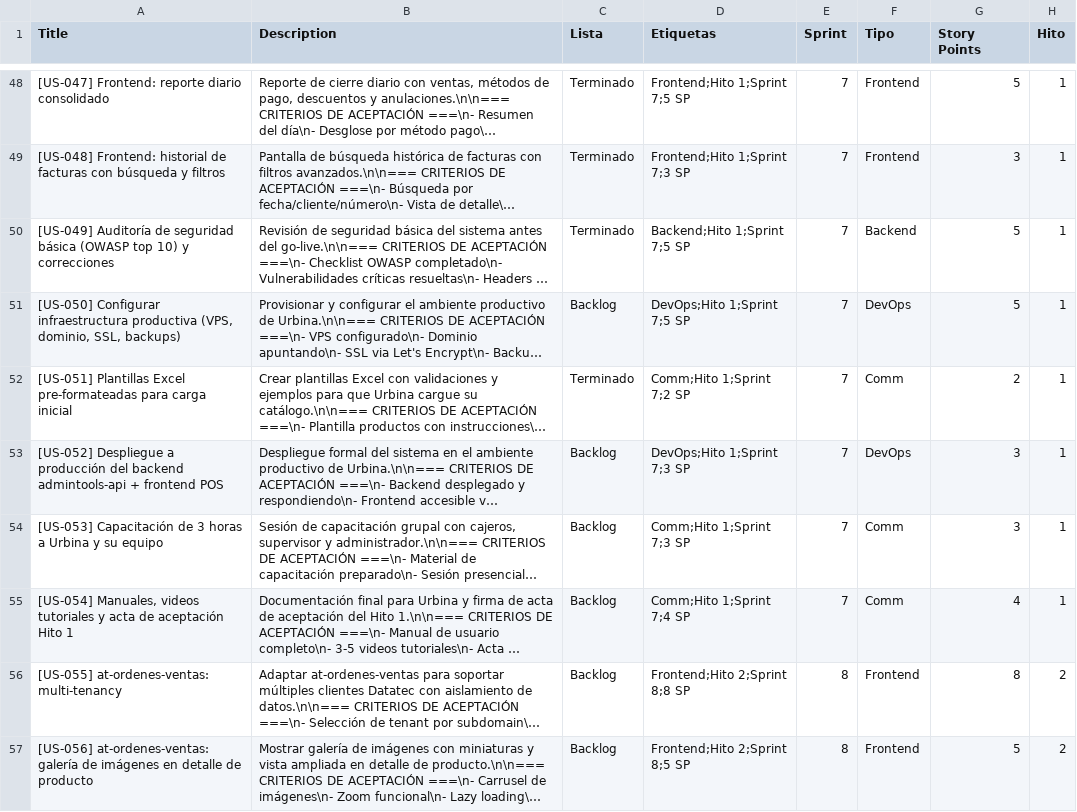
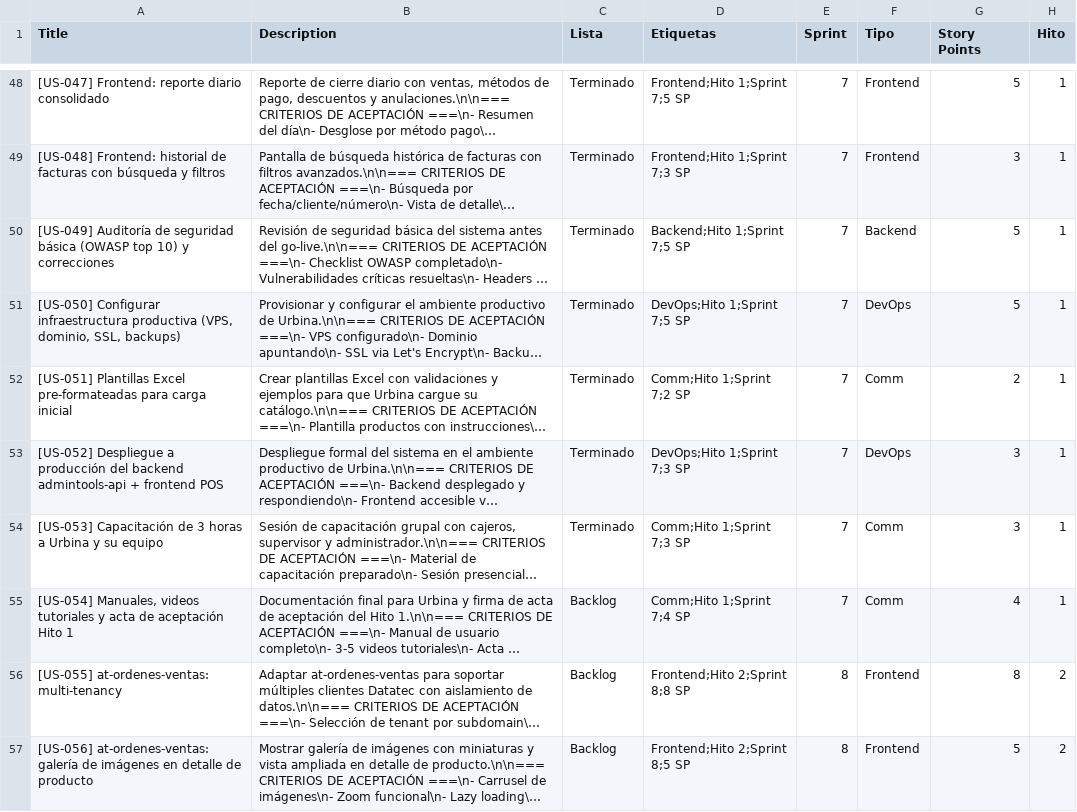
Before and after one commit to datatecsolution/adminTools, a CSV file: docs/historias_urbina_ola1.csv, drawn as a sheet; only a part is shown, gaps mark what is left out; long unchanged cells end in …; the diff names each change by its address in the sheet, - before the commit and + after, or states it on an @@ line.

```diff
--- a/docs/historias_urbina_ola1.csv
+++ b/docs/historias_urbina_ola1.csv
-C51 (Lista): Backlog
+C51 (Lista): Terminado
-C53:C54 (Lista): Backlog
+C53:C54 (Lista): Terminado
```
